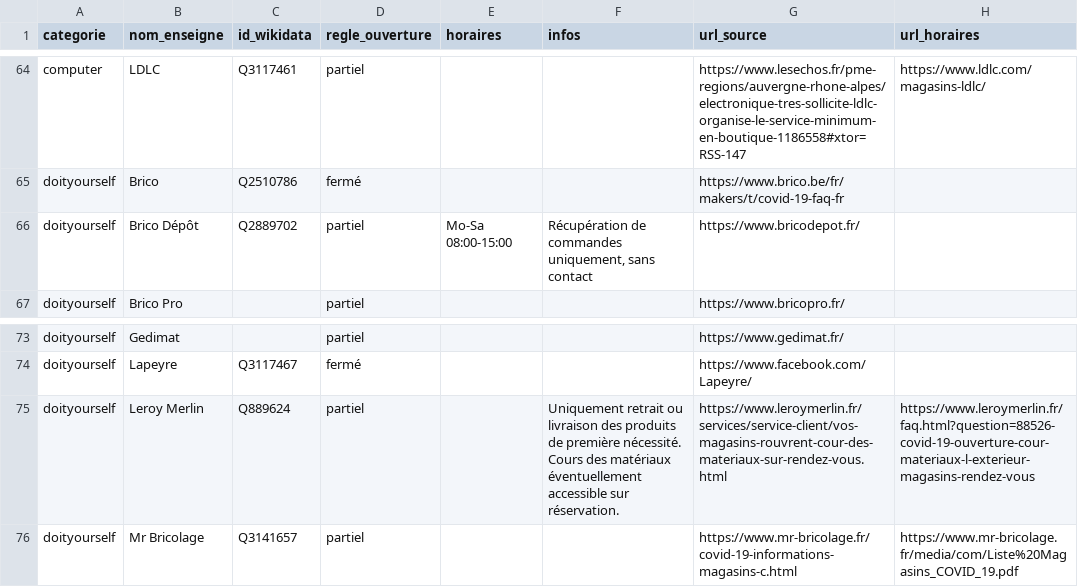
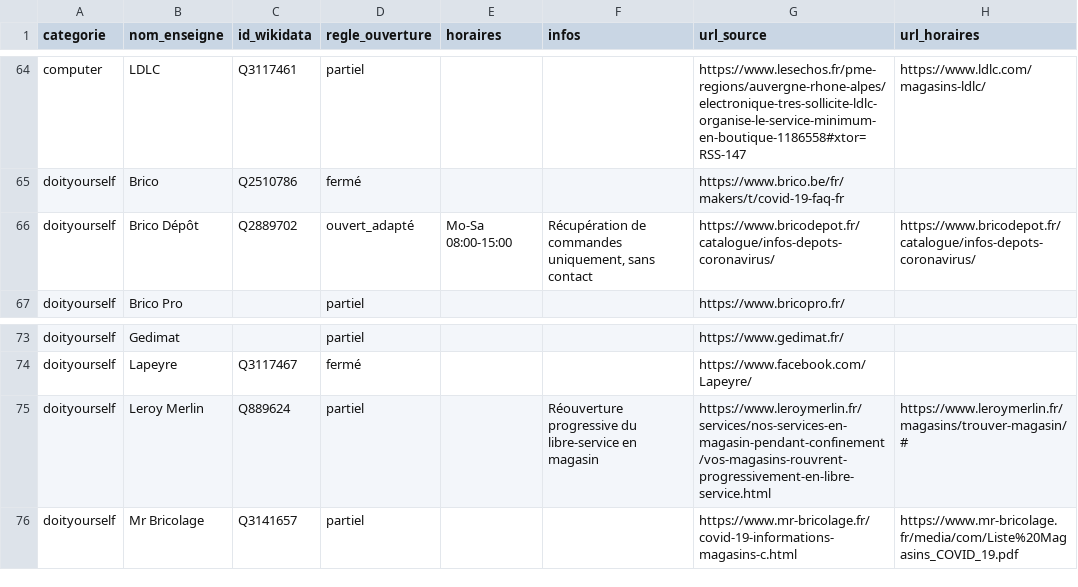
Before and after one commit to caresteouvert/Covid_enseignes, a CSV file: regles.csv, drawn as a sheet; only a part is shown, gaps mark what is left out.

```diff
--- a/regles.csv
+++ b/regles.csv
@@ -65,3 +65,3 @@ computer,LDLC,Q3117461,partiel,,,https://www.lesechos.fr/pme-regions/auvergne-rh
 doityourself,Brico,Q2510786,fermé,,,https://www.brico.be/fr/makers/t/covid-19-faq-fr,
-doityourself,Brico Dépôt,Q2889702,partiel,Mo-Sa 08:00-15:00,"Récupération de commandes uniquement, sans contact",https://www.bricodepot.fr/,
+doityourself,Brico Dépôt,Q2889702,ouvert_adapté,Mo-Sa 08:00-15:00,"Récupération de commandes uniquement, sans contact",https://www.bricodepot.fr/catalogue/infos-depots-coronavirus/,https://www.bricodepot.fr/catalogue/infos-depots-coronavirus/
 doityourself,Brico Pro,,partiel,,,https://www.bricopro.fr/,
@@ -74,3 +74,3 @@ doityourself,Gedimat,,partiel,,,https://www.gedimat.fr/,
 doityourself,Lapeyre,Q3117467,fermé,,,https://www.facebook.com/Lapeyre/,
-doityourself,Leroy Merlin,Q889624,partiel,,Uniquement retrait ou livraison des produits de première nécessité. Cours des matériaux éventuellement accessible sur réservation.,https://www.leroymerlin.fr/services/service-client/vos-magasins-rouvrent-cour-des-materiaux-sur-rendez-vous.html,https://www.leroymerlin.fr/faq.html?question=88526-covid-19-ouverture-cour-materiaux-l-exterieur-magasins-rendez-vous
+doityourself,Leroy Merlin,Q889624,partiel,,Réouverture progressive du libre-service en magasin,https://www.leroymerlin.fr/services/nos-services-en-magasin-pendant-confinement/vos-magasins-rouvrent-progressivement-en-libre-service.html,https://www.leroymerlin.fr/magasins/trouver-magasin/#
 doityourself,Mr Bricolage,Q3141657,partiel,,,https://www.mr-bricolage.fr/covid-19-informations-magasins-c.html,https://www.mr-bricolage.fr/media/com/Liste%20Magasins_COVID_19.pdf
```
Also changed, not shown: rules.csv.
